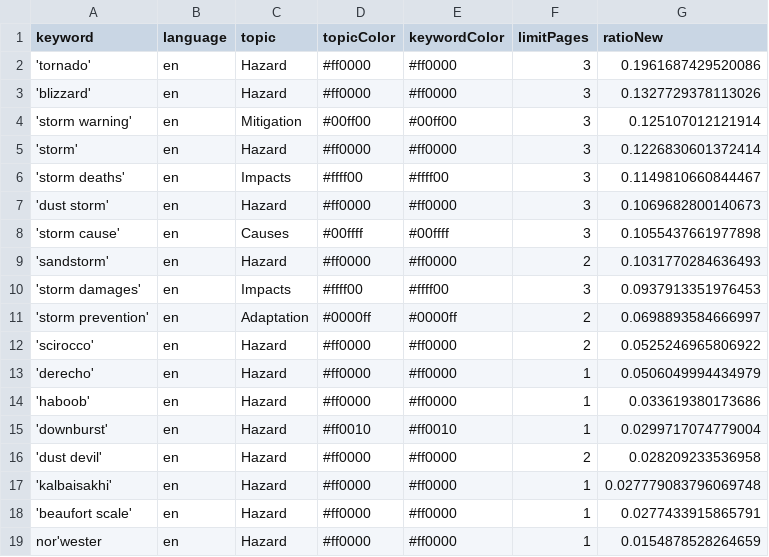
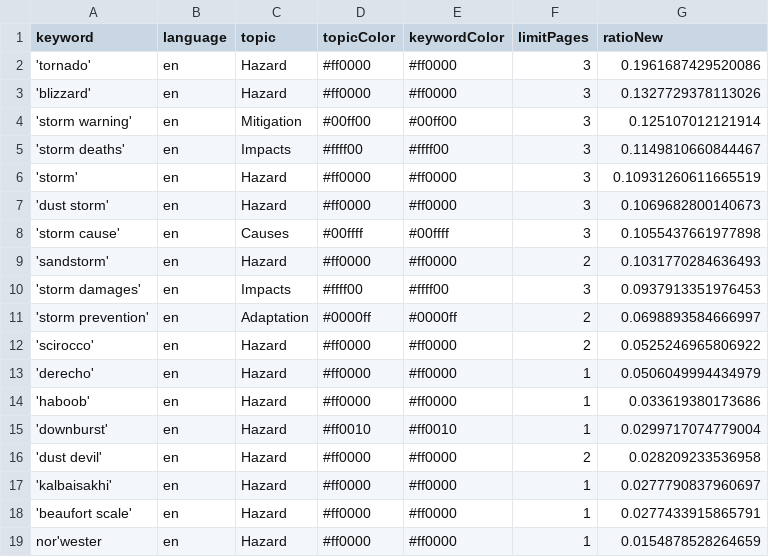
Before and after one commit to friedhumb-news/stormIsComing, a CSV file: keywords.csv, drawn as a sheet.

Commit message:
Commit from GitHub Actions (harvest:0.0)

```diff
--- a/keywords.csv
+++ b/keywords.csv
@@ -4,4 +4,4 @@ keyword,language,topic,topicColor,keywordColor,limitPages,ratioNew
 'storm warning',en,Mitigation,#00ff00,#00ff00,3,0.125107012121914
-'storm',en,Hazard,#ff0000,#ff0000,3,0.1226830601372414
 'storm deaths',en,Impacts,#ffff00,#ffff00,3,0.1149810660844467
+'storm',en,Hazard,#ff0000,#ff0000,3,0.10931260611665519
 'dust storm',en,Hazard,#ff0000,#ff0000,3,0.1069682800140673
@@ -16,3 +16,3 @@ keyword,language,topic,topicColor,keywordColor,limitPages,ratioNew
 'dust devil',en,Hazard,#ff0000,#ff0000,2,0.028209233536958
-'kalbaisakhi',en,Hazard,#ff0000,#ff0000,1,0.027779083796069748
+'kalbaisakhi',en,Hazard,#ff0000,#ff0000,1,0.0277790837960697
 'beaufort scale',en,Hazard,#ff0000,#ff0000,1,0.0277433915865791
```
